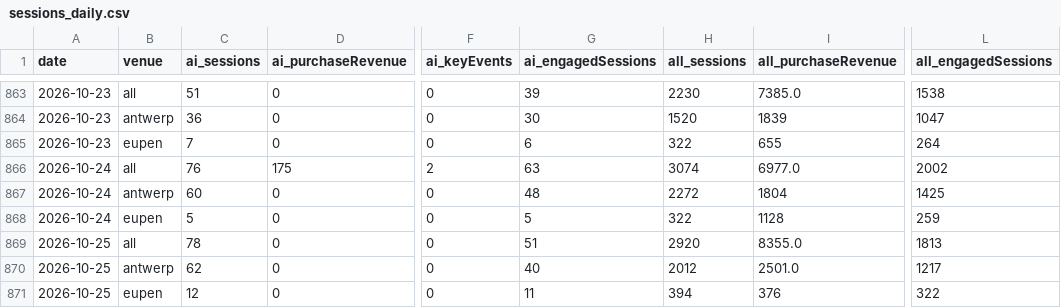
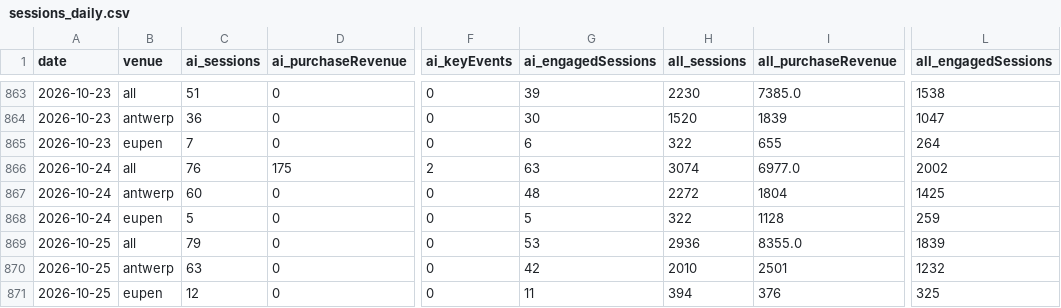
Before and after one commit to Experience-Factory/EF-AI-Traffic-Watch, a CSV file: data/sessions_daily.csv, drawn as a sheet; only a part is shown, gaps mark what is left out; the diff names each change by its address in the sheet, - before the commit and + after, or states it on an @@ line.

```diff
--- a/data/sessions_daily.csv
+++ b/data/sessions_daily.csv
-C869 (ai_sessions): 78
+C869 (ai_sessions): 79
-G869 (ai_engagedSessions): 51
+G869 (ai_engagedSessions): 53
-H869 (all_sessions): 2920
+H869 (all_sessions): 2936
-L869 (all_engagedSessions): 1813
+L869 (all_engagedSessions): 1839
-C870 (ai_sessions): 62
+C870 (ai_sessions): 63
-G870 (ai_engagedSessions): 40
+G870 (ai_engagedSessions): 42
-H870 (all_sessions): 2012
+H870 (all_sessions): 2010
-I870 (all_purchaseRevenue): 2501.0
+I870 (all_purchaseRevenue): 2501
-L870 (all_engagedSessions): 1217
+L870 (all_engagedSessions): 1232
-L871 (all_engagedSessions): 322
+L871 (all_engagedSessions): 325
```
Also changed, not shown: data/ai_sources_daily.csv, data/b2b_daily.csv, 2 other files.
